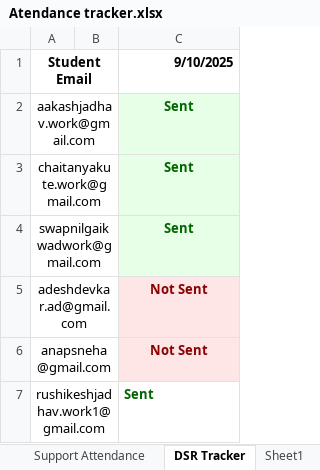
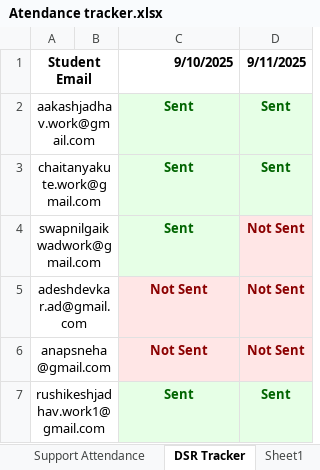
Before and after one commit to SourceCode-code/Source_and_Code_Batch_4_Master, an Excel workbook: Trackers/Atendance tracker.xlsx, sheet DSR Tracker, drawn as a sheet; values as stored, in another font and other column widths than the file's, no borders; the diff names each change by its address in the sheet, - before the commit and + after, or states it on an @@ line.

```diff
--- a/Trackers/Atendance tracker.xlsx (sheet DSR Tracker)
+++ b/Trackers/Atendance tracker.xlsx (sheet DSR Tracker)
+column D (9/11/2025), rows 2-7: Sent | Sent | Not Sent | Not Sent | Not Sent | Sent
@@ C7 fill: none → #E6FFE6, alignment: left → center @@
```
Also changed, not shown: sheet Lecture Attendance Tracker, 2 other files.
